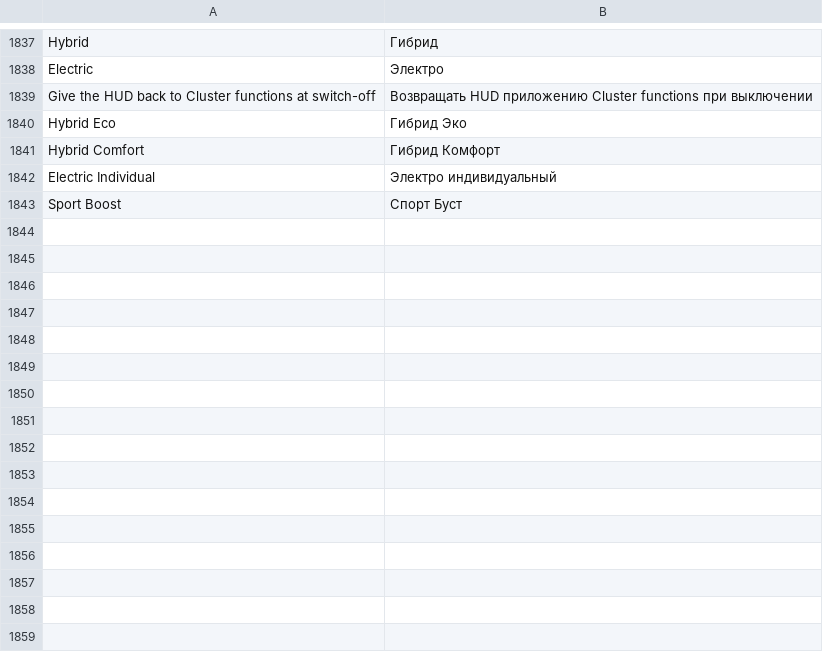
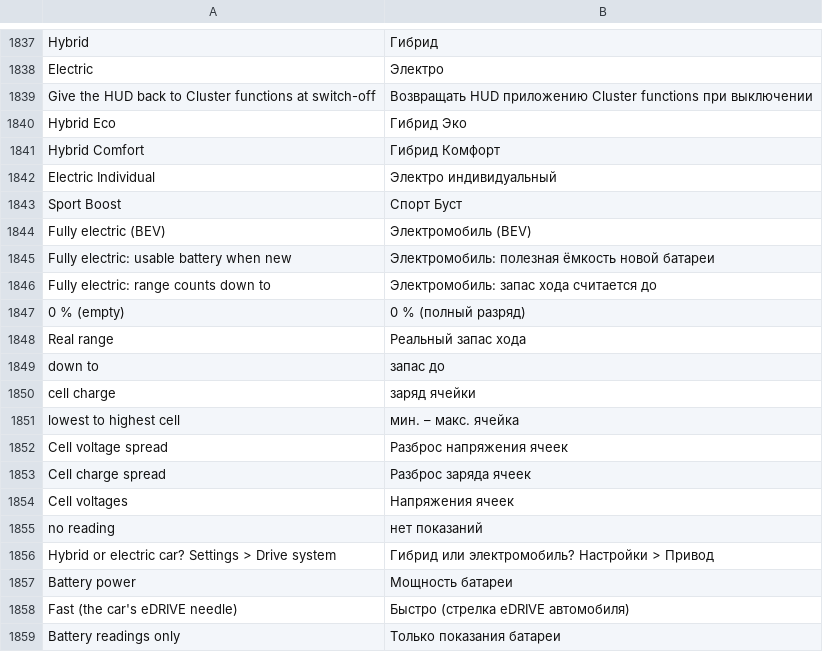
Before and after one commit to snorkmitzumi/idrive-apps, a TSV file: kit/runtime/locales/ru.tsv, drawn as a sheet; only a part is shown, gaps mark what is left out.

```diff
--- a/kit/runtime/locales/ru.tsv
+++ b/kit/runtime/locales/ru.tsv
@@ -1843 +1843,17 @@ Electric Individual	Электро индивидуальный
 Sport Boost	Спорт Буст
+Fully electric (BEV)	Электромобиль (BEV)
+Fully electric: usable battery when new	Электромобиль: полезная ёмкость новой батареи
+Fully electric: range counts down to	Электромобиль: запас хода считается до
+0 % (empty)	0 % (полный разряд)
+Real range	Реальный запас хода
+down to	запас до
+cell charge	заряд ячейки
+lowest to highest cell	мин. – макс. ячейка
+Cell voltage spread	Разброс напряжения ячеек
+Cell charge spread	Разброс заряда ячеек
+Cell voltages	Напряжения ячеек
+no reading	нет показаний
+Hybrid or electric car? Settings > Drive system	Гибрид или электромобиль? Настройки > Привод
+Battery power	Мощность батареи
+Fast (the car's eDRIVE needle)	Быстро (стрелка eDRIVE автомобиля)
+Battery readings only	Только показания батареи
```
Also changed, not shown: kit/runtime/locales/ko.tsv, kit/runtime/locales/zh-CN.tsv, 5 other files.
